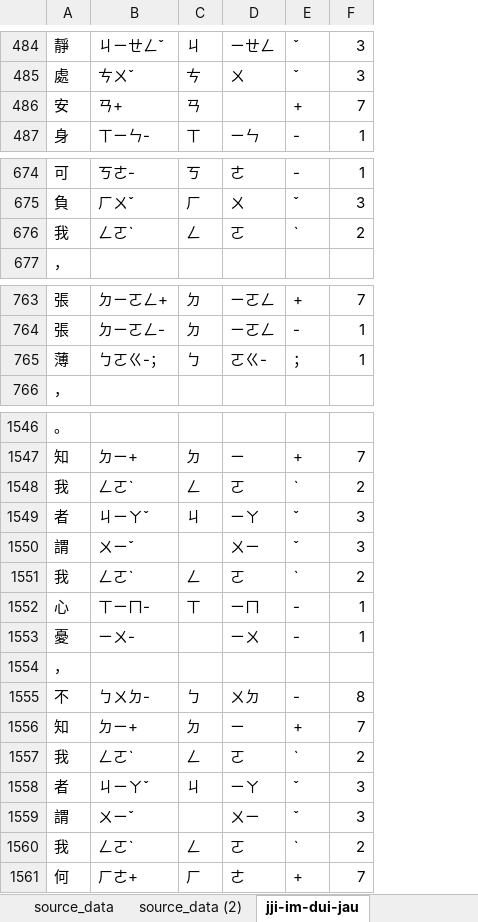
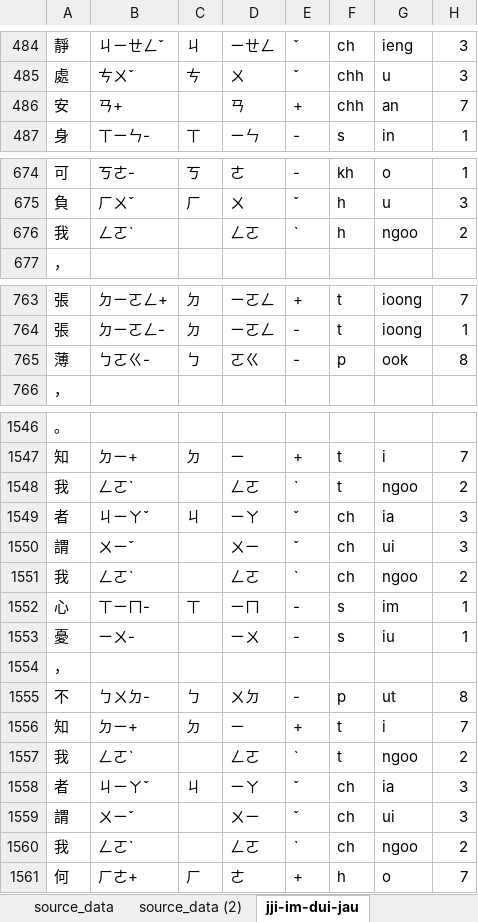
Before and after one commit to AlanJui/ho-lok-oe-chu-im, an Excel workbook: Han-Ggi.xlsx, sheet jji-im-dui-jau, drawn as a sheet; only a part is shown, gaps mark what is left out; values as stored, in another font and other column widths than the file's, no borders; addresses are those after the commit; the diff covers the shown part only; the diff names each change by its address in the sheet, - before the commit and + after, or states it on an @@ line.

```diff
--- a/Han-Ggi.xlsx (sheet jji-im-dui-jau)
+++ b/Han-Ggi.xlsx (sheet jji-im-dui-jau)
+column F, rows 484-487: ch | chh | chh | s; rows 674-676: kh | h | h; rows 763-765: t | t | p; rows 1547-1561: t | t | ch | ch | ch | s | s |  | p | t | t | ch | ch | ch | h
+column G, rows 484-487: ieng | u | an | in; rows 674-676: o | u | ngoo; rows 763-765: ioong | ioong | ook; rows 1547-1561: i | ngoo | ia | ui | ngoo | im | iu |  | ut | i | ngoo | ia | ui | ngoo | o
-C486: ㄢ
+C486: (empty)
-D486: (empty)
+D486: ㄢ
-C676: ㄥ
+C676: (empty)
-D676: ㄛ
+D676: ㄥㄛ
-B765: ㄅㄛㄍ-；
+B765: ㄅㄛㄍ-
-D765: ㄛㄍ-
+D765: ㄛㄍ
-E765: ；
+E765: -
-H765: 1
+H765: 8
-C1548: ㄥ
+C1548: (empty)
-D1548: ㄛ
+D1548: ㄥㄛ
-C1551: ㄥ
+C1551: (empty)
-D1551: ㄛ
+D1551: ㄥㄛ
-C1557: ㄥ
+C1557: (empty)
-D1557: ㄛ
+D1557: ㄥㄛ
-C1560: ㄥ
+C1560: (empty)
-D1560: ㄛ
+D1560: ㄥㄛ
```
Also changed, not shown: 57 edited cells elsewhere in this sheet, 2 other files.
